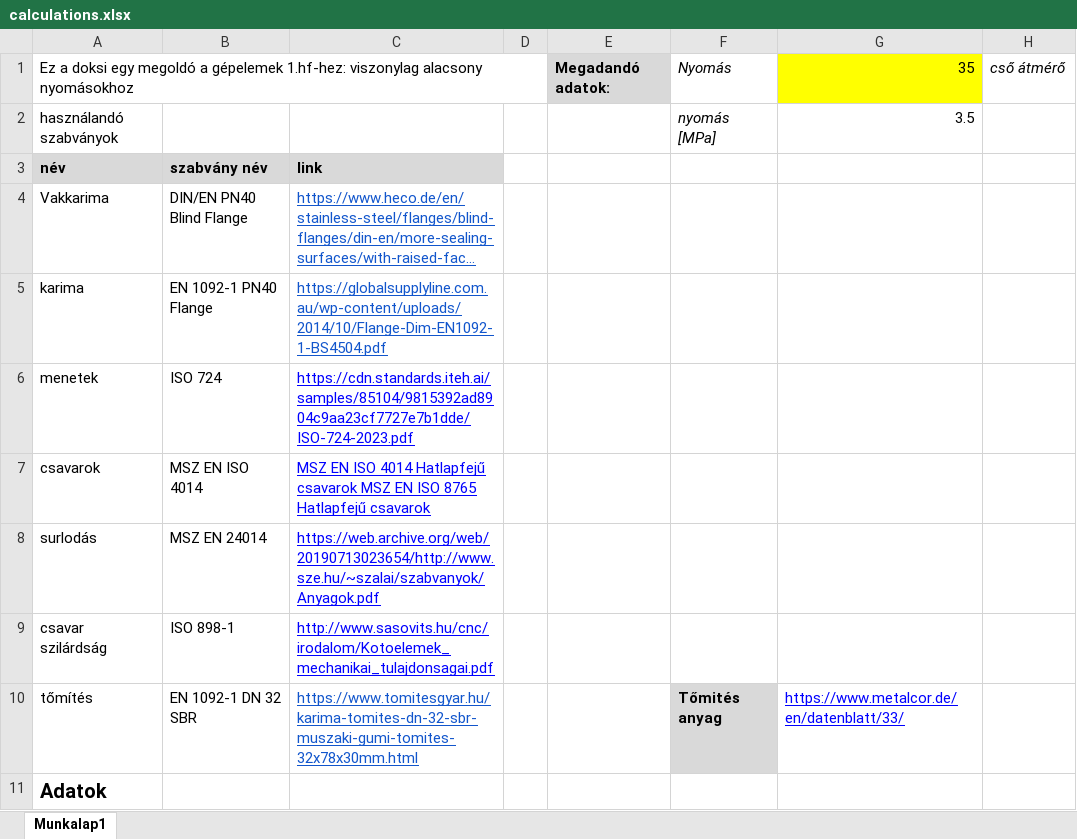
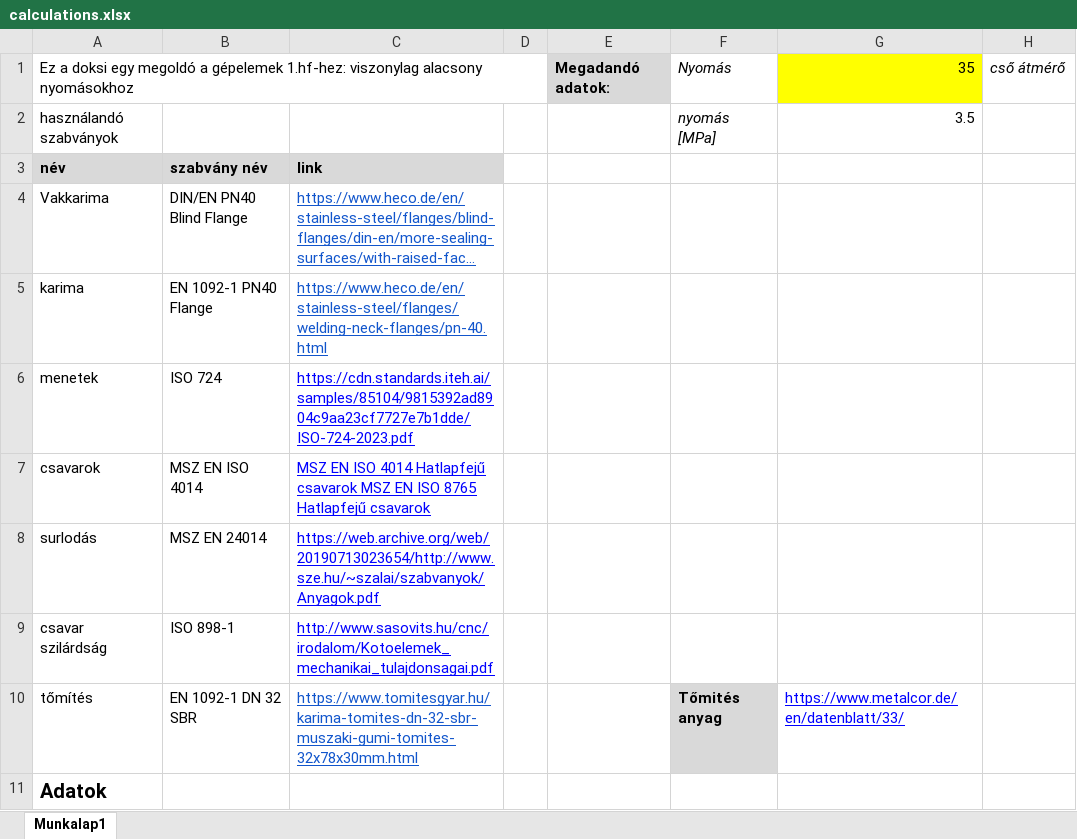
Before and after one commit to IlIlIlIlIlIlIlIlIlIlIlIlIlIlI/Gepelemek1HF, an Excel workbook: calculations.xlsx, sheet Munkalap1, drawn as a sheet; only a part is shown; long unchanged cells end in …; values as stored, in another font and other column widths than the file's, no borders; the diff names each change by its address in the sheet, - before the commit and + after, or states it on an @@ line.

```diff
--- a/calculations.xlsx (sheet Munkalap1)
+++ b/calculations.xlsx (sheet Munkalap1)
-C5: https://globalsupplyline.com.au/wp-content/uploads/2014/10/Flange-Dim-EN1092-1-BS4504.pdf
+C5: https://www.heco.de/en/stainless-steel/flanges/welding-neck-flanges/pn-40.html
```
Also changed, not shown: 9 other files.
